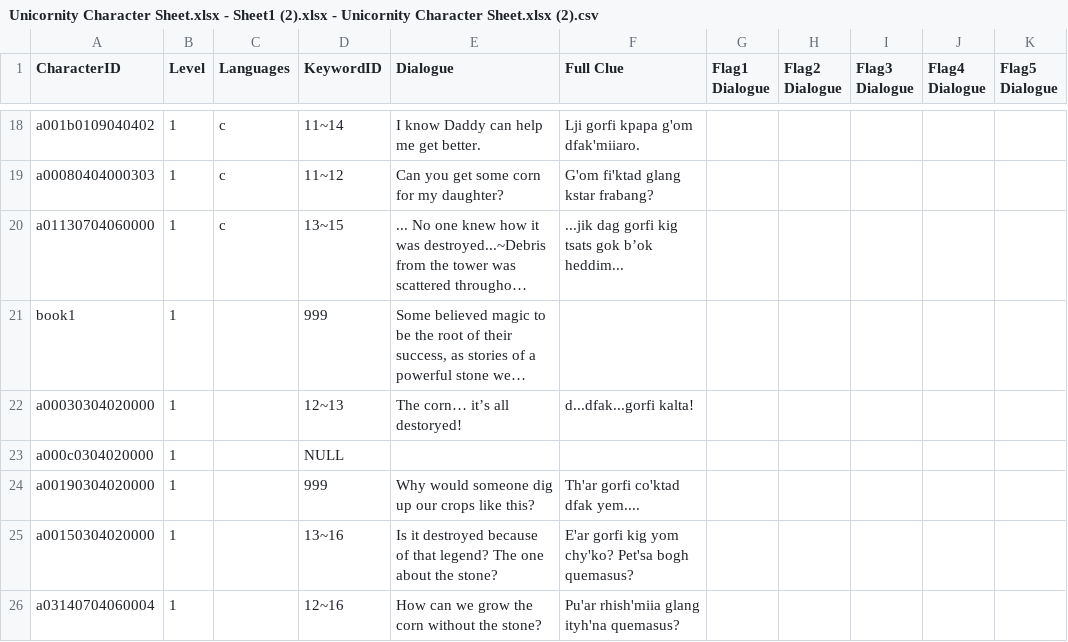
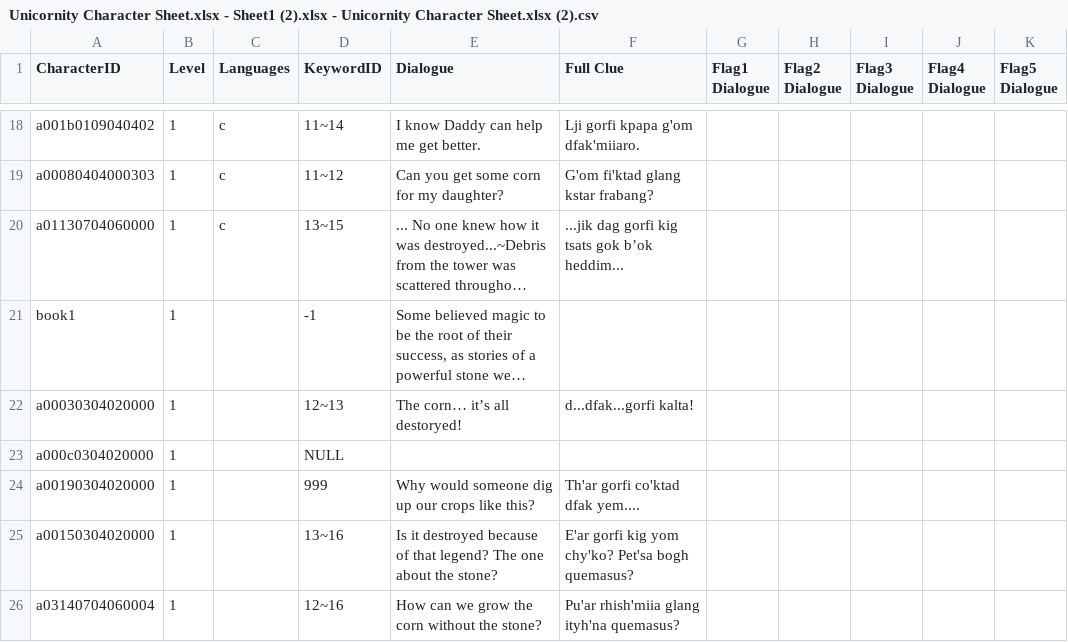
Before and after one commit to rigel91/Unicornity_ICS169A, a CSV file: Assets/Resources/Unicornity Character Sheet.xlsx - Sheet1 (2).xlsx - Unicornity Character Sheet.xlsx (2).csv, drawn as a sheet; only a part is shown, gaps mark what is left out; long unchanged cells end in …; the diff names each change by its address in the sheet, - before the commit and + after, or states it on an @@ line.

Commit message:
fixed some things

```diff
--- a/Assets/Resources/Unicornity Character Sheet.xlsx - Sheet1 (2).xlsx - Unicornity Character Sheet.xlsx (2).csv
+++ b/Assets/Resources/Unicornity Character Sheet.xlsx - Sheet1 (2).xlsx - Unicornity Character Sheet.xlsx (2).csv
-D21 (KeywordID): 999
+D21 (KeywordID): -1
```
